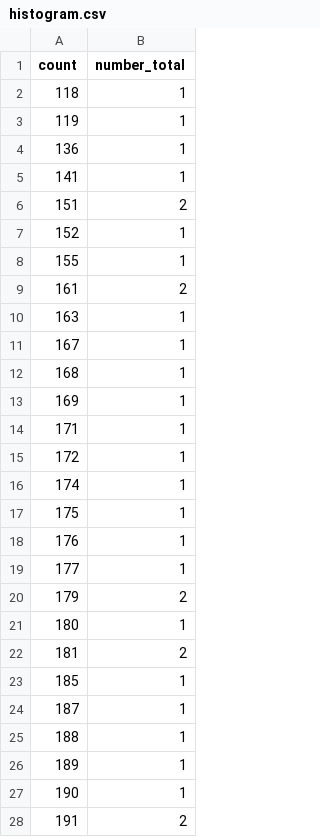
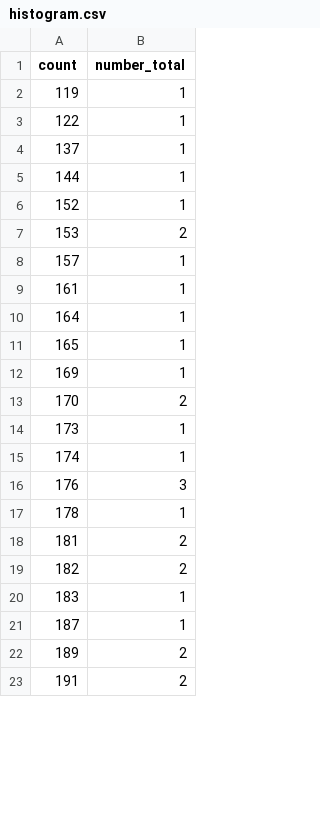
Before and after one commit to kina2711/vn-lottery-xsmb, a CSV file: data/reports/histogram.csv, drawn as a sheet; only a part is shown; the diff covers the shown part only.

```diff
--- a/data/reports/histogram.csv
+++ b/data/reports/histogram.csv
@@ -1,28 +1,23 @@
 count,number_total
-118,1
 119,1
-136,1
-141,1
-151,2
+122,1
+137,1
+144,1
 152,1
-155,1
-161,2
-163,1
-167,1
-168,1
+153,2
+157,1
+161,1
+164,1
+165,1
 169,1
-171,1
-172,1
+170,2
+173,1
 174,1
-175,1
-176,1
-177,1
-179,2
-180,1
+176,3
+178,1
 181,2
-185,1
+182,2
+183,1
 187,1
-188,1
-189,1
-190,1
+189,2
 191,2
```
Also changed, not shown: 12 added rows, 6 removed rows and 27 edited cells elsewhere in this file, data/processed/draws.csv, data/reports/heatmap.csv, 10 other files.
